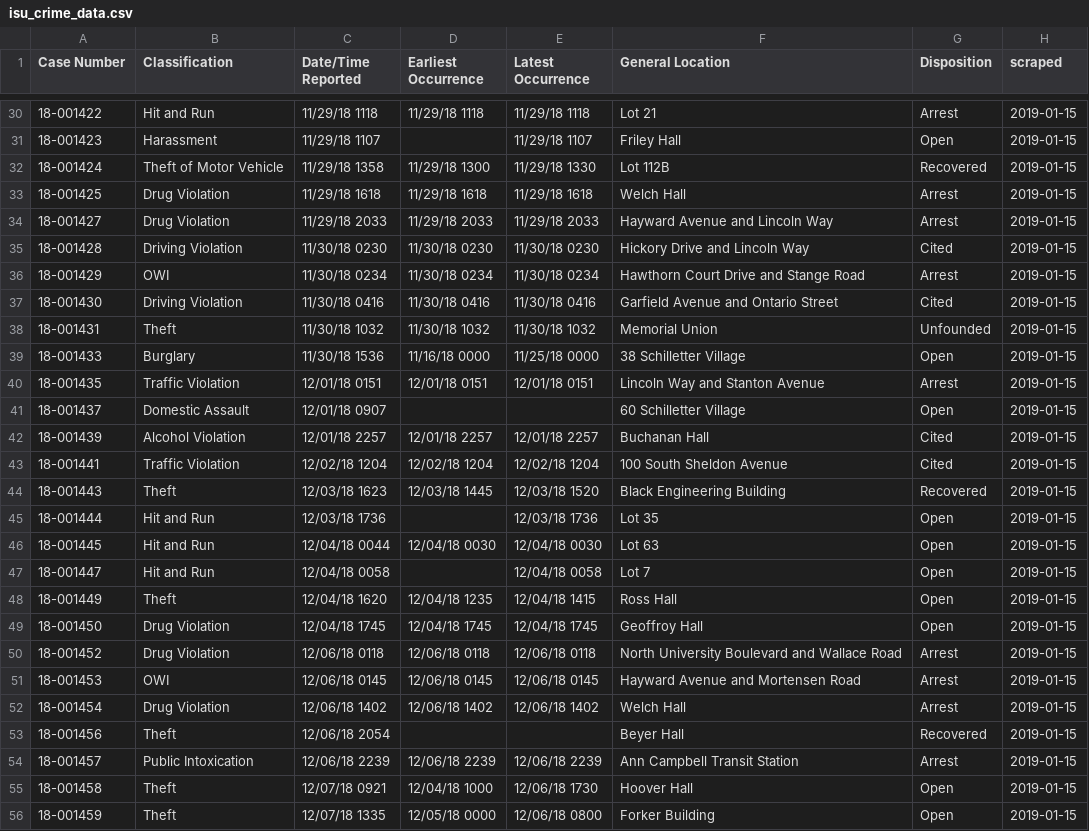
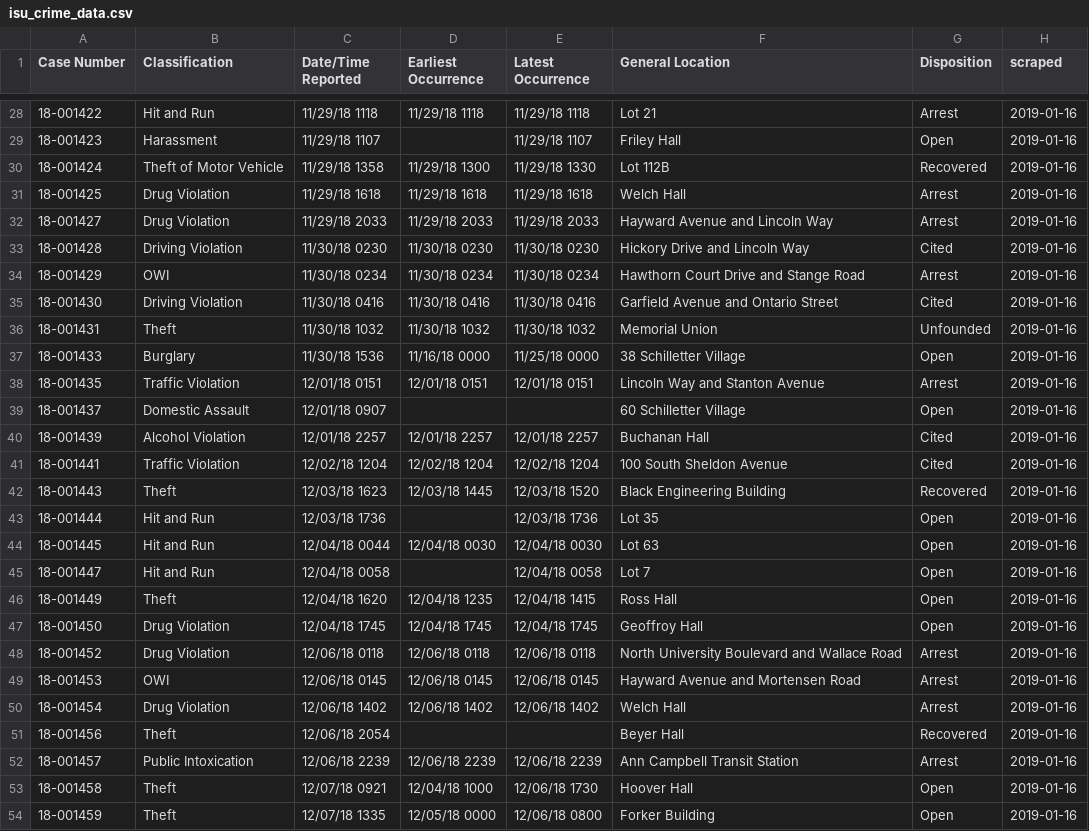
Before and after one commit to srvanderplas/ISU_Crime_Data, a CSV file: isu_crime_data.csv, drawn as a sheet; only a part is shown, gaps mark what is left out; the diff covers the shown part only.

```diff
--- a/isu_crime_data.csv
+++ b/isu_crime_data.csv
@@ -30,27 +28,27 @@ Case Number,Classification,Date/Time Reported,Earliest Occurrence,Latest Occurre
-18-001422,Hit and Run,11/29/18 1118,11/29/18 1118,11/29/18 1118,Lot 21,Arrest,2019-01-15
-18-001423,Harassment,11/29/18 1107,,11/29/18 1107,Friley Hall,Open,2019-01-15
-18-001424,Theft of Motor Vehicle,11/29/18 1358,11/29/18 1300,11/29/18 1330,Lot 112B,Recovered,2019-01-15
-18-001425,Drug Violation,11/29/18 1618,11/29/18 1618,11/29/18 1618,Welch Hall,Arrest,2019-01-15
-18-001427,Drug Violation,11/29/18 2033,11/29/18 2033,11/29/18 2033,Hayward Avenue and Lincoln Way,Arrest,2019-01-15
-18-001428,Driving Violation,11/30/18 0230,11/30/18 0230,11/30/18 0230,Hickory Drive and Lincoln Way,Cited,2019-01-15
-18-001429,OWI,11/30/18 0234,11/30/18 0234,11/30/18 0234,Hawthorn Court Drive and Stange Road,Arrest,2019-01-15
-18-001430,Driving Violation,11/30/18 0416,11/30/18 0416,11/30/18 0416,Garfield Avenue and Ontario Street,Cited,2019-01-15
-18-001431,Theft,11/30/18 1032,11/30/18 1032,11/30/18 1032,Memorial Union,Unfounded,2019-01-15
-18-001433,Burglary,11/30/18 1536,11/16/18 0000,11/25/18 0000,38 Schilletter Village,Open,2019-01-15
-18-001435,Traffic Violation,12/01/18 0151,12/01/18 0151,12/01/18 0151,Lincoln Way and Stanton Avenue,Arrest,2019-01-15
-18-001437,Domestic Assault,12/01/18 0907,,,60 Schilletter Village,Open,2019-01-15
-18-001439,Alcohol Violation,12/01/18 2257,12/01/18 2257,12/01/18 2257,Buchanan Hall,Cited,2019-01-15
-18-001441,Traffic Violation,12/02/18 1204,12/02/18 1204,12/02/18 1204,100 South Sheldon Avenue,Cited,2019-01-15
-18-001443,Theft,12/03/18 1623,12/03/18 1445,12/03/18 1520,Black Engineering Building,Recovered,2019-01-15
-18-001444,Hit and Run,12/03/18 1736,,12/03/18 1736,Lot 35,Open,2019-01-15
-18-001445,Hit and Run,12/04/18 0044,12/04/18 0030,12/04/18 0030,Lot 63,Open,2019-01-15
-18-001447,Hit and Run,12/04/18 0058,,12/04/18 0058,Lot 7,Open,2019-01-15
-18-001449,Theft,12/04/18 1620,12/04/18 1235,12/04/18 1415,Ross Hall,Open,2019-01-15
-18-001450,Drug Violation,12/04/18 1745,12/04/18 1745,12/04/18 1745,Geoffroy Hall,Open,2019-01-15
-18-001452,Drug Violation,12/06/18 0118,12/06/18 0118,12/06/18 0118,North University Boulevard and Wallace Road,Arrest,2019-01-15
-18-001453,OWI,12/06/18 0145,12/06/18 0145,12/06/18 0145,Hayward Avenue and Mortensen Road,Arrest,2019-01-15
-18-001454,Drug Violation,12/06/18 1402,12/06/18 1402,12/06/18 1402,Welch Hall,Arrest,2019-01-15
-18-001456,Theft,12/06/18 2054,,,Beyer Hall,Recovered,2019-01-15
-18-001457,Public Intoxication,12/06/18 2239,12/06/18 2239,12/06/18 2239,Ann Campbell Transit Station,Arrest,2019-01-15
-18-001458,Theft,12/07/18 0921,12/04/18 1000,12/06/18 1730,Hoover Hall,Open,2019-01-15
-18-001459,Theft,12/07/18 1335,12/05/18 0000,12/06/18 0800,Forker Building,Open,2019-01-15
+18-001422,Hit and Run,11/29/18 1118,11/29/18 1118,11/29/18 1118,Lot 21,Arrest,2019-01-16
+18-001423,Harassment,11/29/18 1107,,11/29/18 1107,Friley Hall,Open,2019-01-16
+18-001424,Theft of Motor Vehicle,11/29/18 1358,11/29/18 1300,11/29/18 1330,Lot 112B,Recovered,2019-01-16
+18-001425,Drug Violation,11/29/18 1618,11/29/18 1618,11/29/18 1618,Welch Hall,Arrest,2019-01-16
+18-001427,Drug Violation,11/29/18 2033,11/29/18 2033,11/29/18 2033,Hayward Avenue and Lincoln Way,Arrest,2019-01-16
+18-001428,Driving Violation,11/30/18 0230,11/30/18 0230,11/30/18 0230,Hickory Drive and Lincoln Way,Cited,2019-01-16
+18-001429,OWI,11/30/18 0234,11/30/18 0234,11/30/18 0234,Hawthorn Court Drive and Stange Road,Arrest,2019-01-16
+18-001430,Driving Violation,11/30/18 0416,11/30/18 0416,11/30/18 0416,Garfield Avenue and Ontario Street,Cited,2019-01-16
+18-001431,Theft,11/30/18 1032,11/30/18 1032,11/30/18 1032,Memorial Union,Unfounded,2019-01-16
+18-001433,Burglary,11/30/18 1536,11/16/18 0000,11/25/18 0000,38 Schilletter Village,Open,2019-01-16
+18-001435,Traffic Violation,12/01/18 0151,12/01/18 0151,12/01/18 0151,Lincoln Way and Stanton Avenue,Arrest,2019-01-16
+18-001437,Domestic Assault,12/01/18 0907,,,60 Schilletter Village,Open,2019-01-16
+18-001439,Alcohol Violation,12/01/18 2257,12/01/18 2257,12/01/18 2257,Buchanan Hall,Cited,2019-01-16
+18-001441,Traffic Violation,12/02/18 1204,12/02/18 1204,12/02/18 1204,100 South Sheldon Avenue,Cited,2019-01-16
+18-001443,Theft,12/03/18 1623,12/03/18 1445,12/03/18 1520,Black Engineering Building,Recovered,2019-01-16
+18-001444,Hit and Run,12/03/18 1736,,12/03/18 1736,Lot 35,Open,2019-01-16
+18-001445,Hit and Run,12/04/18 0044,12/04/18 0030,12/04/18 0030,Lot 63,Open,2019-01-16
+18-001447,Hit and Run,12/04/18 0058,,12/04/18 0058,Lot 7,Open,2019-01-16
+18-001449,Theft,12/04/18 1620,12/04/18 1235,12/04/18 1415,Ross Hall,Open,2019-01-16
+18-001450,Drug Violation,12/04/18 1745,12/04/18 1745,12/04/18 1745,Geoffroy Hall,Open,2019-01-16
+18-001452,Drug Violation,12/06/18 0118,12/06/18 0118,12/06/18 0118,North University Boulevard and Wallace Road,Arrest,2019-01-16
+18-001453,OWI,12/06/18 0145,12/06/18 0145,12/06/18 0145,Hayward Avenue and Mortensen Road,Arrest,2019-01-16
+18-001454,Drug Violation,12/06/18 1402,12/06/18 1402,12/06/18 1402,Welch Hall,Arrest,2019-01-16
+18-001456,Theft,12/06/18 2054,,,Beyer Hall,Recovered,2019-01-16
+18-001457,Public Intoxication,12/06/18 2239,12/06/18 2239,12/06/18 2239,Ann Campbell Transit Station,Arrest,2019-01-16
+18-001458,Theft,12/07/18 0921,12/04/18 1000,12/06/18 1730,Hoover Hall,Open,2019-01-16
+18-001459,Theft,12/07/18 1335,12/05/18 0000,12/06/18 0800,Forker Building,Open,2019-01-16
```
Also changed, not shown: 2 removed rows and 81 edited cells elsewhere in this file.
